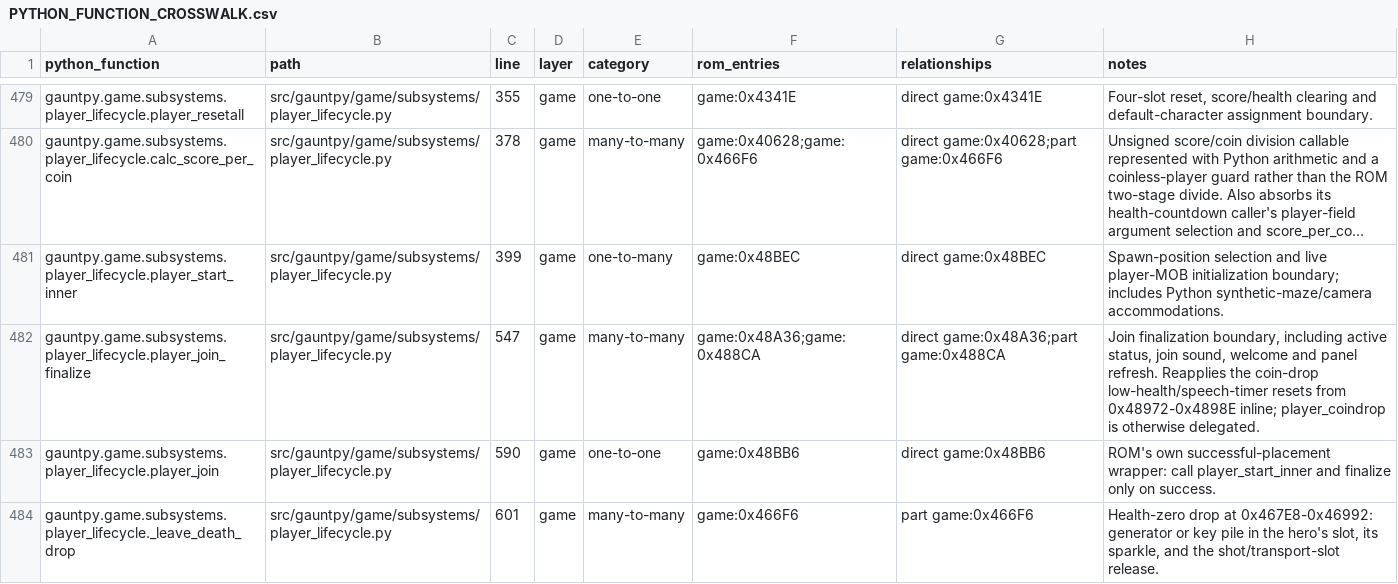
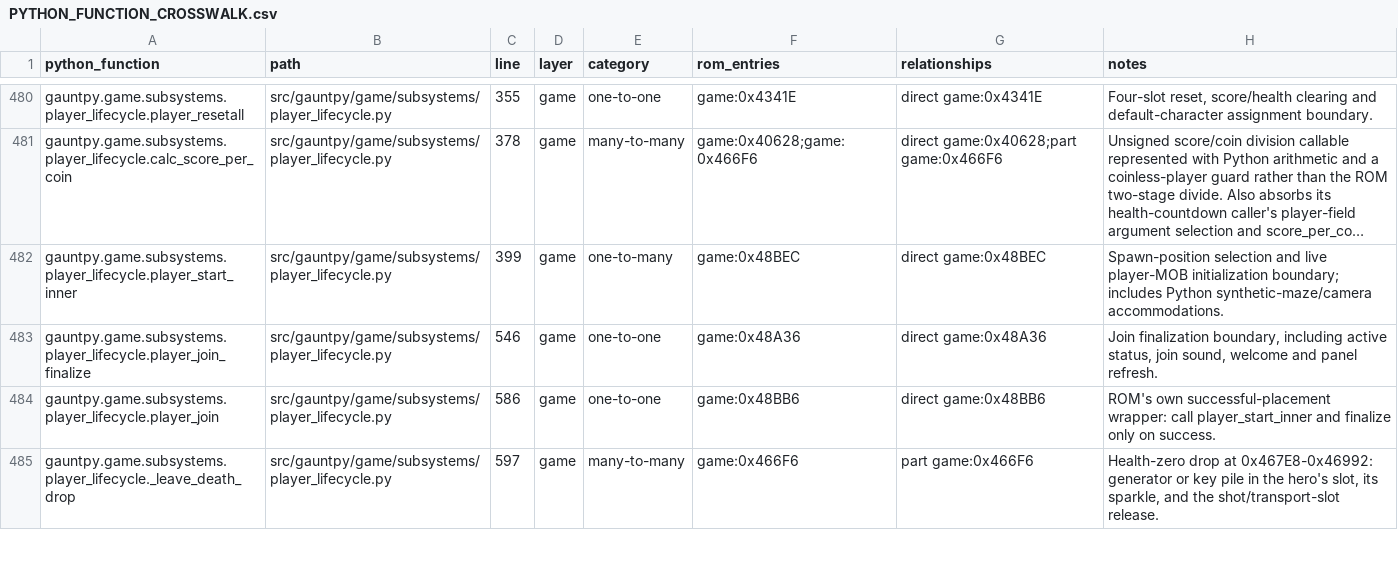
Before and after one commit to alinsavix/gauntlet-gamerom-ai-reveng, a CSV file: gauntpy/PYTHON_FUNCTION_CROSSWALK.csv, drawn as a sheet; only a part is shown, gaps mark what is left out; long unchanged cells end in …; addresses are those after the commit; the diff covers the shown part only; the diff names each change by its address in the sheet, - before the commit and + after, or states it on an @@ line.

Commit message:
gauntpy: compare game RAM in lockstep and fix the drift it found
tools/ram_map.py lists 144 fields that state.py ties to a ROM address, at the width and stride
that held on every frame of six calibration flights, and names the rest with why they are left
out. The harness compares them every frame once the first hero is placed; test_ram_map keeps the
table to real, non-overlapping fields in game RAM.

The calibration found gauntpy changing RAM the ROM leaves alone, or changing it at another time:
- the secret objective is set as a maze loads (0x438AE), not when heroes spawn after the splash
- random walls walk as 0x5E41A does: no walk on the frame the timer runs out, a target pulled
  back or the walls stopped when none is left, a raised low mark, and no cursor reset without walls
- cyclic-wall phase and timer reset only on cyclic levels (0x52F96, gated at 0x44C32)
- exit_close_id is never cleared, exit_open_id keeps its value through the exit pick, and a
  secret maze skips the pick (0x43AEC)
- a hero's treasure count clears as that hero spawns (0x48E86)
- the low-health latch and speech timer survive a death and reset at the coin (0x48972-0x4898E)
- the treasure countdown's delay and voice set clear at ten seconds (0x4D336)
- a transport's saved picture stays saved after 0x50B88 restores it
The harness's --settings now sets gauntpy's EEPROM cache too.

```diff
--- a/gauntpy/PYTHON_FUNCTION_CROSSWALK.csv
+++ b/gauntpy/PYTHON_FUNCTION_CROSSWALK.csv
-C483 (line): 547
+C483 (line): 546
-E483 (category): many-to-many
+E483 (category): one-to-one
-F483 (rom_entries): game:0x48A36;game:0x488CA
+F483 (rom_entries): game:0x48A36
-G483 (relationships): direct game:0x48A36;part game:0x488CA
+G483 (relationships): direct game:0x48A36
-H483 (notes): …panel refresh. Reapplies the coin-drop low-health/speech-timer resets from 0x48972-0x4898E inline; player_coindrop is otherwise delegated.
+H483 (notes): …panel refresh.
-C484 (line): 590
+C484 (line): 586
-C485 (line): 601
+C485 (line): 597
```
Also changed, not shown: 1 added row and 32 edited cells elsewhere in this file, gauntpy/ROM_FUNCTION_CROSSWALK.csv, 16 other files.
